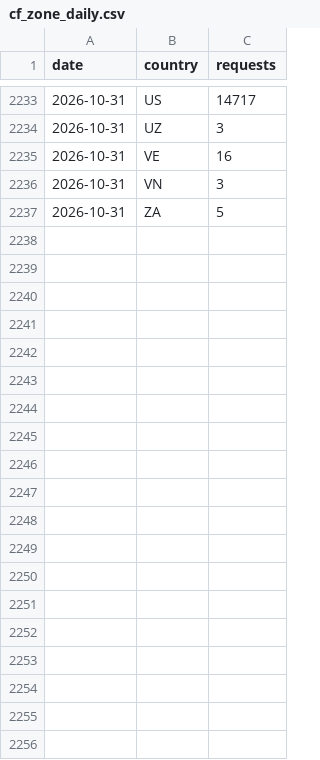
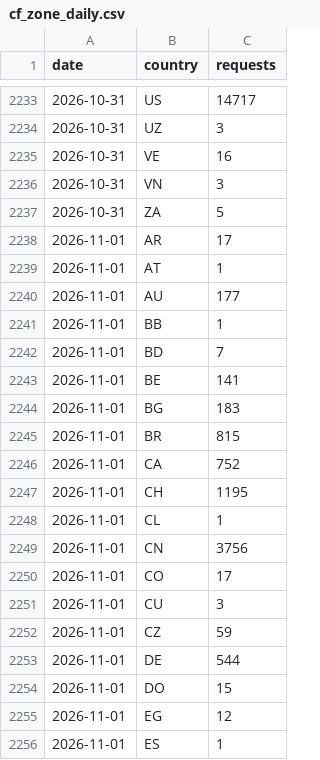
Before and after one commit to artifact-keeper/stats, a CSV file: data/artifact-keeper/cf_zone_daily.csv, drawn as a sheet; only a part is shown, gaps mark what is left out; the diff covers the shown part only.

```diff
--- a/data/artifact-keeper/cf_zone_daily.csv
+++ b/data/artifact-keeper/cf_zone_daily.csv
@@ -2237 +2237,20 @@ date,country,requests
 2026-10-31,ZA,5
+2026-11-01,AR,17
+2026-11-01,AT,1
+2026-11-01,AU,177
+2026-11-01,BB,1
+2026-11-01,BD,7
+2026-11-01,BE,141
+2026-11-01,BG,183
+2026-11-01,BR,815
+2026-11-01,CA,752
+2026-11-01,CH,1195
+2026-11-01,CL,1
+2026-11-01,CN,3756
+2026-11-01,CO,17
+2026-11-01,CU,3
+2026-11-01,CZ,59
+2026-11-01,DE,544
+2026-11-01,DO,15
+2026-11-01,EG,12
+2026-11-01,ES,1
```
Also changed, not shown: 41 added rows elsewhere in this file, data/artifact-keeper/cf_get_artifactkeeper_com.csv, data/artifact-keeper/forks.csv, 26 other files.
